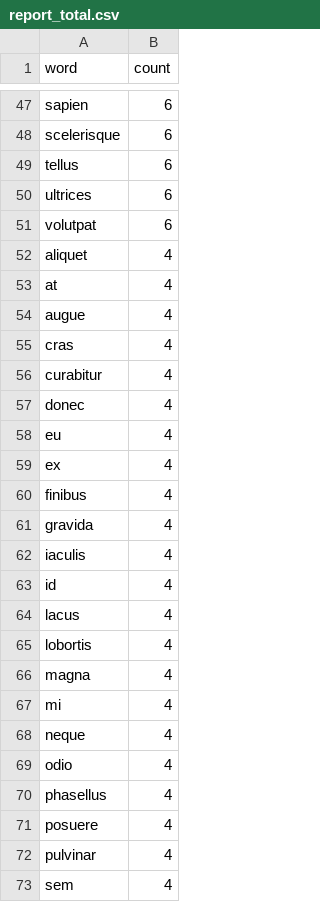
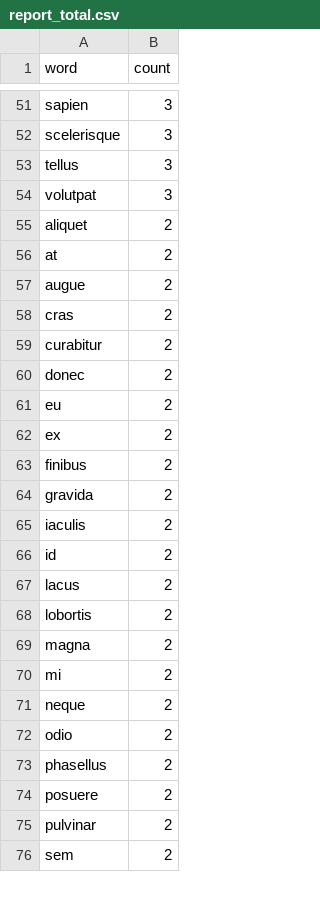
Before and after one commit to jily64/python_labs, a CSV file: src/lab04/data/reports/report_total.csv, drawn as a sheet; only a part is shown, gaps mark what is left out; removed rows and columns are numbered as before the commit, all else as after; the diff covers the shown part only; the diff names each change by its address in the sheet, - before the commit and + after, or states it on an @@ line.

```diff
--- a/src/lab04/data/reports/report_total.csv
+++ b/src/lab04/data/reports/report_total.csv
-B51:B53 (count): 6
+B51:B53 (count): 3
-row 50: ultrices | 6
-B54 (count): 6
+B54 (count): 3
-B55:B76 (count): 4
+B55:B76 (count): 2
```
Also changed, not shown: 16 added rows, 13 removed rows and 81 edited cells elsewhere in this file, src/lab04/data/reports/report_per_file.csv, 32 other files.
